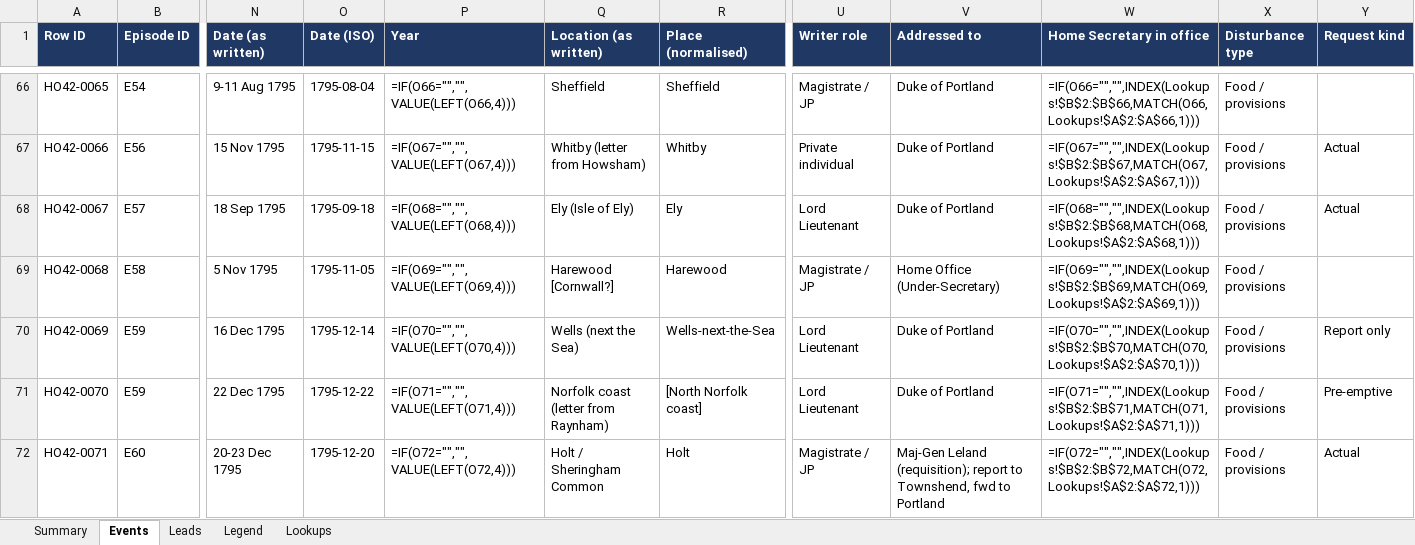
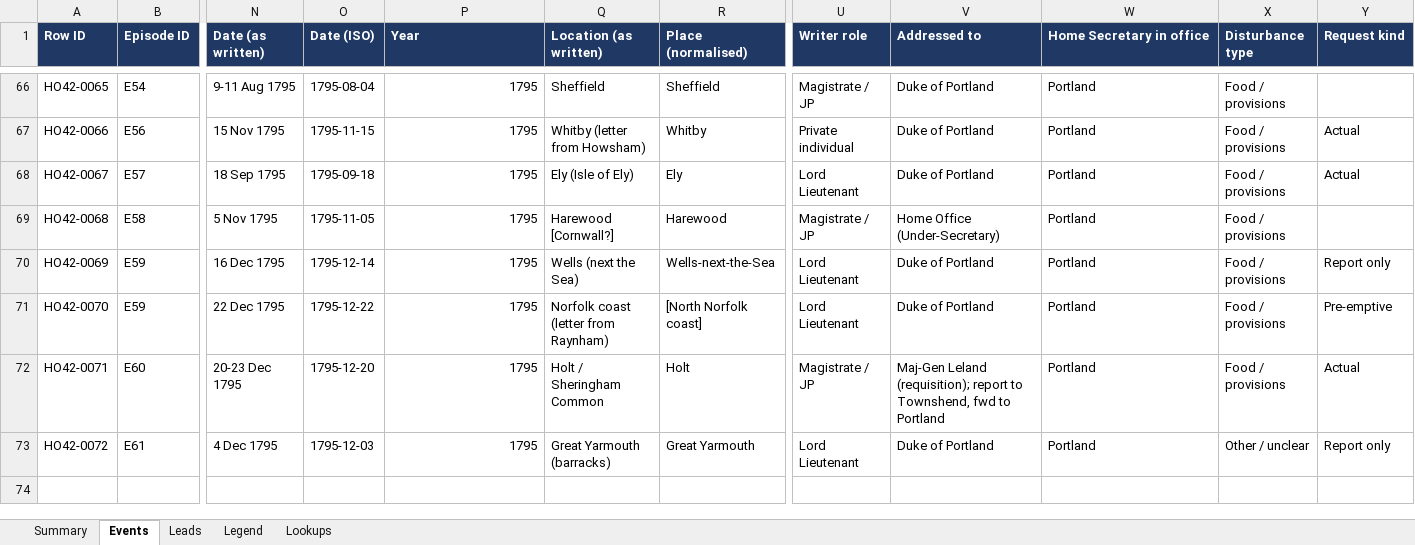
Before and after one commit to cbrinkmanschwartz/Zurich, an Excel workbook: HO42_extraction_log.xlsx, sheet Events, drawn as a sheet; only a part is shown, gaps mark what is left out; values as stored, in another font and other column widths than the file's, no borders; formulas without a stored value are shown as written; charts and pictures not drawn; rows hold the shown columns only; the diff covers the shown part only; the diff names each change by its address in the sheet, - before the commit and + after, or states it on an @@ line.

```diff
--- a/HO42_extraction_log.xlsx (sheet Events)
+++ b/HO42_extraction_log.xlsx (sheet Events)
-P66 (Year): =IF(O66="","",VALUE(LEFT(O66,4)))
+P66 (Year): 1795
-W66 (Home Secretary in office): =IF(O66="","",INDEX(Lookups!$B$2:$B$66,MATCH(O66,Lookups!$A$2:$A$66,1)))
+W66 (Home Secretary in office): Portland
-P67 (Year): =IF(O67="","",VALUE(LEFT(O67,4)))
+P67 (Year): 1795
-W67 (Home Secretary in office): =IF(O67="","",INDEX(Lookups!$B$2:$B$67,MATCH(O67,Lookups!$A$2:$A$67,1)))
+W67 (Home Secretary in office): Portland
-P68 (Year): =IF(O68="","",VALUE(LEFT(O68,4)))
+P68 (Year): 1795
-W68 (Home Secretary in office): =IF(O68="","",INDEX(Lookups!$B$2:$B$68,MATCH(O68,Lookups!$A$2:$A$68,1)))
+W68 (Home Secretary in office): Portland
-P69 (Year): =IF(O69="","",VALUE(LEFT(O69,4)))
+P69 (Year): 1795
-W69 (Home Secretary in office): =IF(O69="","",INDEX(Lookups!$B$2:$B$69,MATCH(O69,Lookups!$A$2:$A$69,1)))
+W69 (Home Secretary in office): Portland
-P70 (Year): =IF(O70="","",VALUE(LEFT(O70,4)))
+P70 (Year): 1795
-W70 (Home Secretary in office): =IF(O70="","",INDEX(Lookups!$B$2:$B$70,MATCH(O70,Lookups!$A$2:$A$70,1)))
+W70 (Home Secretary in office): Portland
-P71 (Year): =IF(O71="","",VALUE(LEFT(O71,4)))
+P71 (Year): 1795
-W71 (Home Secretary in office): =IF(O71="","",INDEX(Lookups!$B$2:$B$71,MATCH(O71,Lookups!$A$2:$A$71,1)))
+W71 (Home Secretary in office): Portland
-P72 (Year): =IF(O72="","",VALUE(LEFT(O72,4)))
+P72 (Year): 1795
-W72 (Home Secretary in office): =IF(O72="","",INDEX(Lookups!$B$2:$B$72,MATCH(O72,Lookups!$A$2:$A$72,1)))
+W72 (Home Secretary in office): Portland
+row 73: HO42-0072 | E61 | 4 Dec 1795 | 1795-12-03 | 1795 | Great Yarmouth (barracks) | Great Yarmouth | Lord Lieutenant | Duke of Portland | Portland | Other / unclear | Report only
```
Also changed, not shown: 128 edited cells elsewhere in this sheet, sheet Summary, sheet Legend, charts or pictures.
